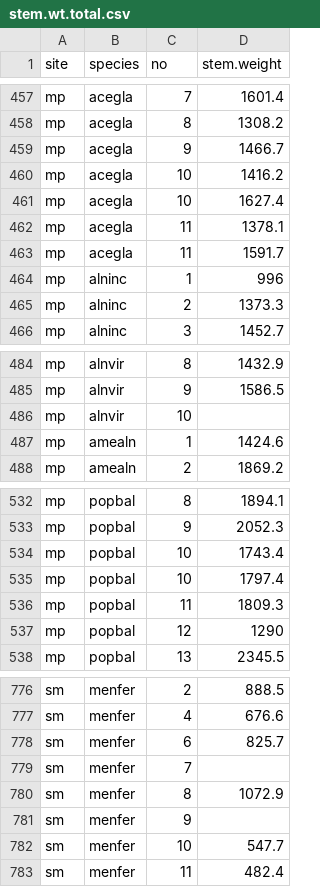
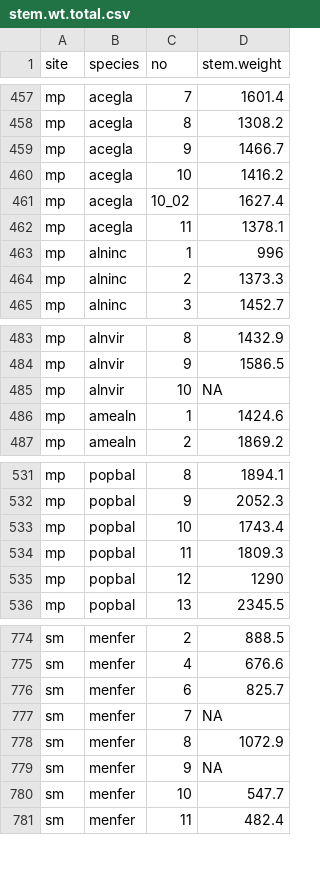
Before and after one commit to DeirdreLoughnan/Treetraits, a CSV file: data/western/uncleaned/stem.wt.total.csv, drawn as a sheet; only a part is shown, gaps mark what is left out; removed rows and columns are numbered as before the commit, all else as after; the diff names each change by its address in the sheet, - before the commit and + after, or states it on an @@ line.

```diff
--- a/data/western/uncleaned/stem.wt.total.csv
+++ b/data/western/uncleaned/stem.wt.total.csv
-C461 (no): 10
+C461 (no): 10_02
-row 463: mp | acegla | 11 | 1591.7
-D485 (stem.weight): (empty)
+D485 (stem.weight): NA
-row 535: mp | popbal | 10 | 1797.4
-D777 (stem.weight): (empty)
+D777 (stem.weight): NA
-D779 (stem.weight): (empty)
+D779 (stem.weight): NA
```
Also changed, not shown: data/western/uncleaned/mergedareamass_final.csv, data/western/uncleaned/mergedareamass_no_na.csv, 2 other files.
